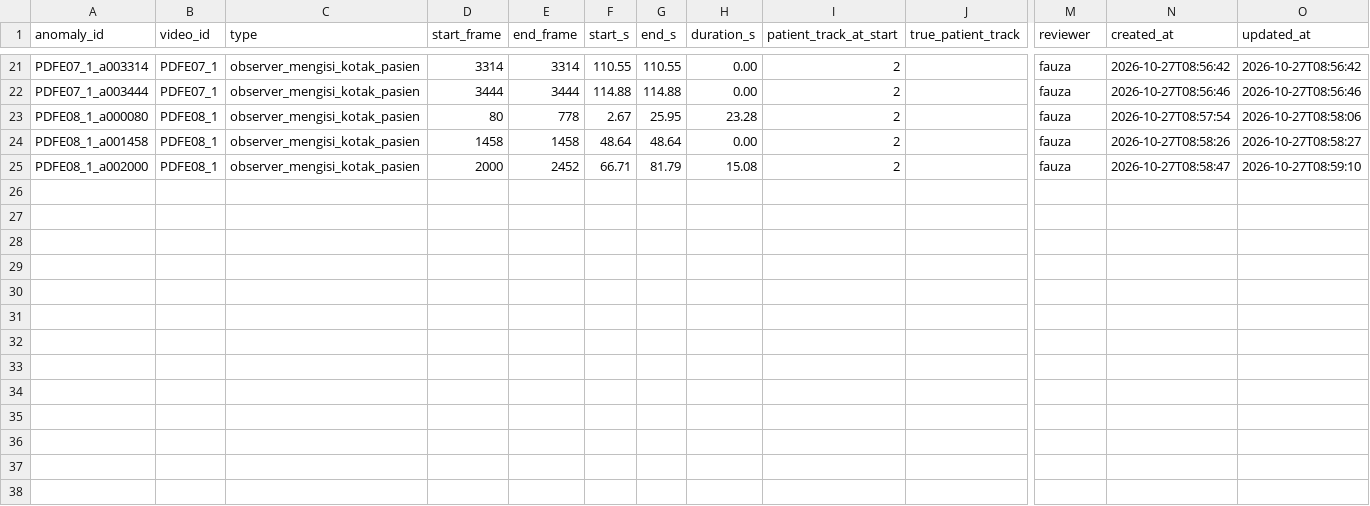
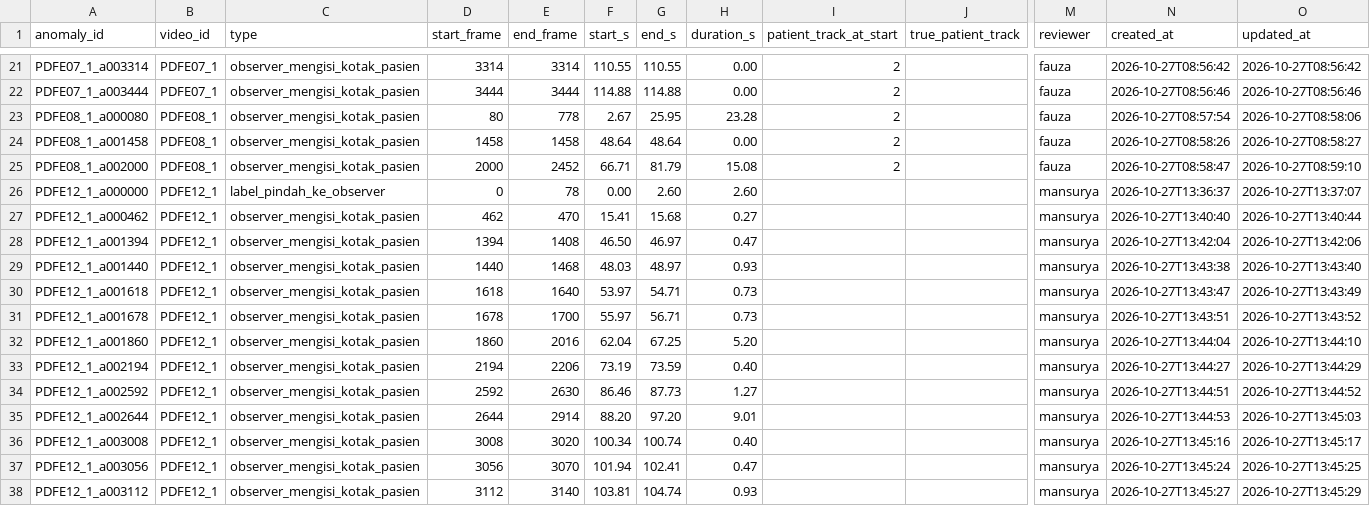
Before and after one commit to ZenseNo2/SE_ParkinsonFOG, a CSV file: outputs/02b_analysis/balanced_s2_det0.1/identity/anomaly_review.csv, drawn as a sheet; only a part is shown, gaps mark what is left out; rows hold the shown columns only; the diff names each change by its address in the sheet, - before the commit and + after, or states it on an @@ line.

Commit message:
check video round 2.5

```diff
--- a/outputs/02b_analysis/balanced_s2_det0.1/identity/anomaly_review.csv
+++ b/outputs/02b_analysis/balanced_s2_det0.1/identity/anomaly_review.csv
+row 26: PDFE12_1_a000000 | PDFE12_1 | label_pindah_ke_observer | 0 | 78 | 0.00 | 2.60 | 2.60 |  |  | mansurya | 2026-10-27T13:36:37 | 2026-10-27T13:37:07
+row 27: PDFE12_1_a000462 | PDFE12_1 | observer_mengisi_kotak_pasien | 462 | 470 | 15.41 | 15.68 | 0.27 |  |  | mansurya | 2026-10-27T13:40:40 | 2026-10-27T13:40:44
+row 28: PDFE12_1_a001394 | PDFE12_1 | observer_mengisi_kotak_pasien | 1394 | 1408 | 46.50 | 46.97 | 0.47 |  |  | mansurya | 2026-10-27T13:42:04 | 2026-10-27T13:42:06
+row 29: PDFE12_1_a001440 | PDFE12_1 | observer_mengisi_kotak_pasien | 1440 | 1468 | 48.03 | 48.97 | 0.93 |  |  | mansurya | 2026-10-27T13:43:38 | 2026-10-27T13:43:40
+row 30: PDFE12_1_a001618 | PDFE12_1 | observer_mengisi_kotak_pasien | 1618 | 1640 | 53.97 | 54.71 | 0.73 |  |  | mansurya | 2026-10-27T13:43:47 | 2026-10-27T13:43:49
+row 31: PDFE12_1_a001678 | PDFE12_1 | observer_mengisi_kotak_pasien | 1678 | 1700 | 55.97 | 56.71 | 0.73 |  |  | mansurya | 2026-10-27T13:43:51 | 2026-10-27T13:43:52
+row 32: PDFE12_1_a001860 | PDFE12_1 | observer_mengisi_kotak_pasien | 1860 | 2016 | 62.04 | 67.25 | 5.20 |  |  | mansurya | 2026-10-27T13:44:04 | 2026-10-27T13:44:10
+row 33: PDFE12_1_a002194 | PDFE12_1 | observer_mengisi_kotak_pasien | 2194 | 2206 | 73.19 | 73.59 | 0.40 |  |  | mansurya | 2026-10-27T13:44:27 | 2026-10-27T13:44:29
+row 34: PDFE12_1_a002592 | PDFE12_1 | observer_mengisi_kotak_pasien | 2592 | 2630 | 86.46 | 87.73 | 1.27 |  |  | mansurya | 2026-10-27T13:44:51 | 2026-10-27T13:44:52
+row 35: PDFE12_1_a002644 | PDFE12_1 | observer_mengisi_kotak_pasien | 2644 | 2914 | 88.20 | 97.20 | 9.01 |  |  | mansurya | 2026-10-27T13:44:53 | 2026-10-27T13:45:03
+row 36: PDFE12_1_a003008 | PDFE12_1 | observer_mengisi_kotak_pasien | 3008 | 3020 | 100.34 | 100.74 | 0.40 |  |  | mansurya | 2026-10-27T13:45:16 | 2026-10-27T13:45:17
+row 37: PDFE12_1_a003056 | PDFE12_1 | observer_mengisi_kotak_pasien | 3056 | 3070 | 101.94 | 102.41 | 0.47 |  |  | mansurya | 2026-10-27T13:45:24 | 2026-10-27T13:45:25
+row 38: PDFE12_1_a003112 | PDFE12_1 | observer_mengisi_kotak_pasien | 3112 | 3140 | 103.81 | 104.74 | 0.93 |  |  | mansurya | 2026-10-27T13:45:27 | 2026-10-27T13:45:29
```
Also changed, not shown: outputs/02b_analysis/balanced_s2_det0.1/identity/suspect_review.csv, outputs/02b_analysis/balanced_s2_det0.1/identity/video_review.csv, 3 other files.
